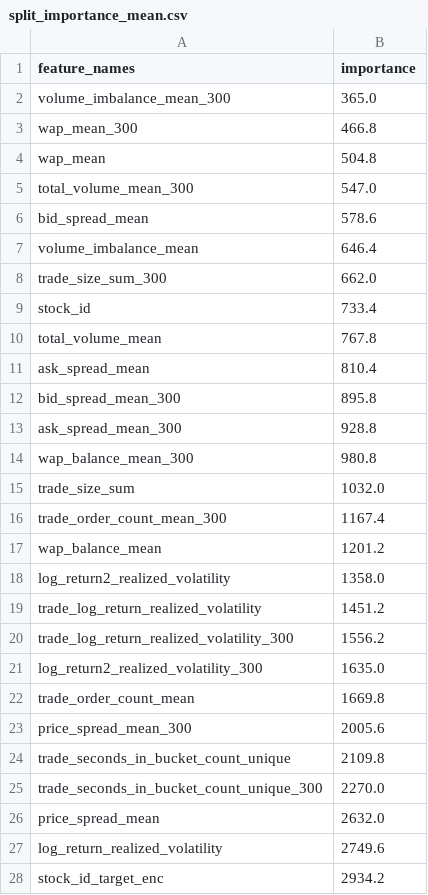
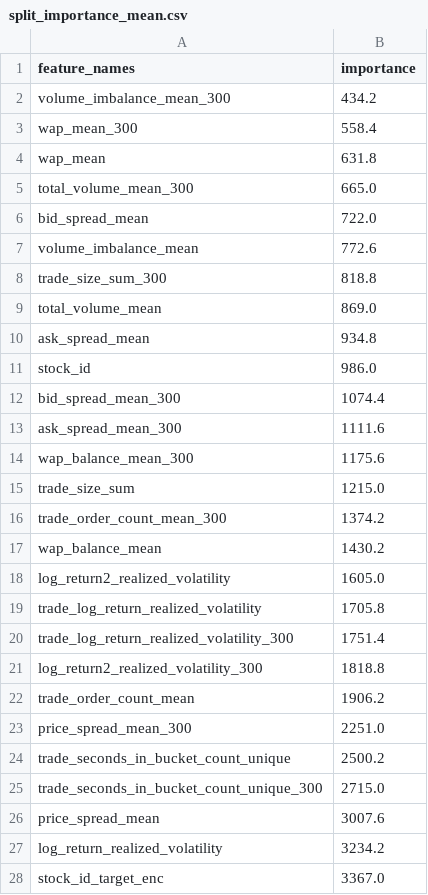
Before and after one commit to zhuyingw/Optiver-Realized-Volatility-Prediction, a CSV file: optiver/split_importance_mean.csv, drawn as a sheet; only a part is shown; the diff covers the shown part only.

```diff
--- a/optiver/split_importance_mean.csv
+++ b/optiver/split_importance_mean.csv
@@ -1,28 +1,28 @@
 feature_names,importance
-volume_imbalance_mean_300,365.0
-wap_mean_300,466.8
-wap_mean,504.8
-total_volume_mean_300,547.0
-bid_spread_mean,578.6
-volume_imbalance_mean,646.4
-trade_size_sum_300,662.0
-stock_id,733.4
-total_volume_mean,767.8
-ask_spread_mean,810.4
-bid_spread_mean_300,895.8
-ask_spread_mean_300,928.8
-wap_balance_mean_300,980.8
-trade_size_sum,1032.0
-trade_order_count_mean_300,1167.4
-wap_balance_mean,1201.2
-log_return2_realized_volatility,1358.0
-trade_log_return_realized_volatility,1451.2
-trade_log_return_realized_volatility_300,1556.2
-log_return2_realized_volatility_300,1635.0
-trade_order_count_mean,1669.8
-price_spread_mean_300,2005.6
-trade_seconds_in_bucket_count_unique,2109.8
-trade_seconds_in_bucket_count_unique_300,2270.0
-price_spread_mean,2632.0
-log_return_realized_volatility,2749.6
-stock_id_target_enc,2934.2
+volume_imbalance_mean_300,434.2
+wap_mean_300,558.4
+wap_mean,631.8
+total_volume_mean_300,665.0
+bid_spread_mean,722.0
+volume_imbalance_mean,772.6
+trade_size_sum_300,818.8
+total_volume_mean,869.0
+ask_spread_mean,934.8
+stock_id,986.0
+bid_spread_mean_300,1074.4
+ask_spread_mean_300,1111.6
+wap_balance_mean_300,1175.6
+trade_size_sum,1215.0
+trade_order_count_mean_300,1374.2
+wap_balance_mean,1430.2
+log_return2_realized_volatility,1605.0
+trade_log_return_realized_volatility,1705.8
+trade_log_return_realized_volatility_300,1751.4
+log_return2_realized_volatility_300,1818.8
+trade_order_count_mean,1906.2
+price_spread_mean_300,2251.0
+trade_seconds_in_bucket_count_unique,2500.2
+trade_seconds_in_bucket_count_unique_300,2715.0
+price_spread_mean,3007.6
+log_return_realized_volatility,3234.2
+stock_id_target_enc,3367.0
```
Also changed, not shown: 1 edited cell elsewhere in this file, optiver/gain_importance_mean.csv, 6 other files.
